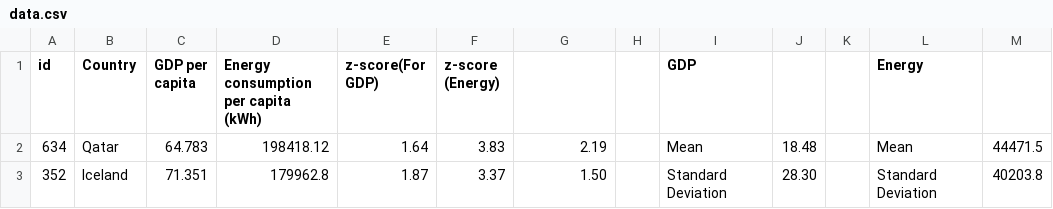
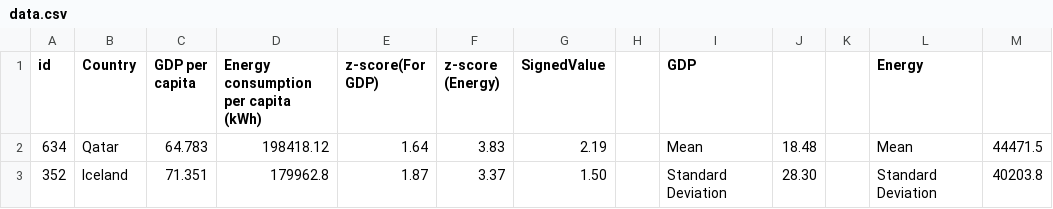
Before and after one commit to lianahasan/CSC-474-Assignment-2, a CSV file: Data/data.csv, drawn as a sheet; only a part is shown.

Commit message:
Test Data with signed value

```diff
--- a/Data/data.csv
+++ b/Data/data.csv
@@ -1,2 +1,2 @@
-id,Country,GDP per capita,Energy consumption per capita (kWh),z-score(For GDP),z-score (Energy),,,GDP,,,Energy,
+id,Country,GDP per capita,Energy consumption per capita (kWh),z-score(For GDP),z-score (Energy),SignedValue,,GDP,,,Energy,
 634,Qatar,64.783,198418.12,1.64,3.83,2.19,,Mean,18.48,,Mean,44471.5
```
